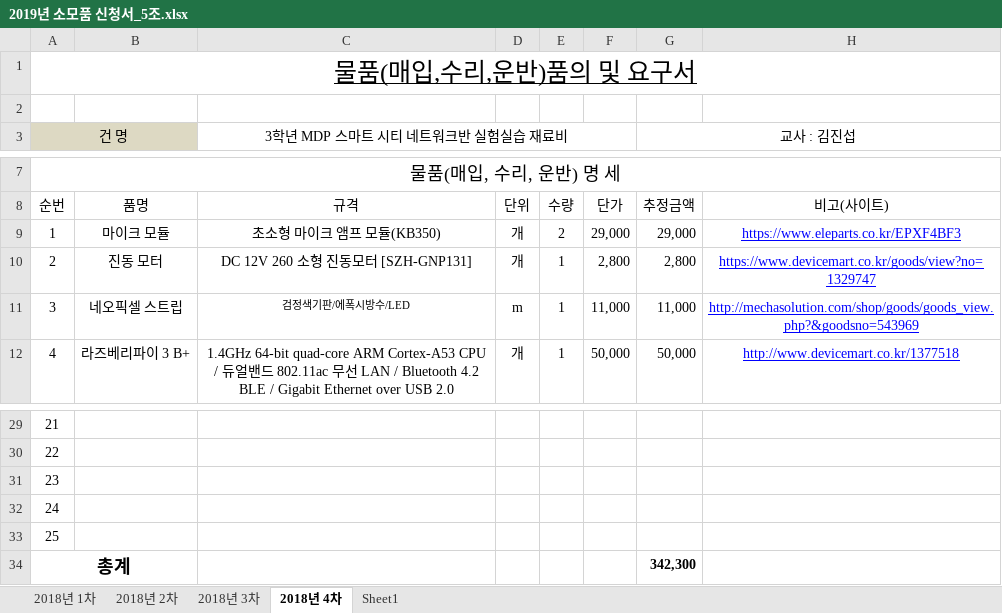
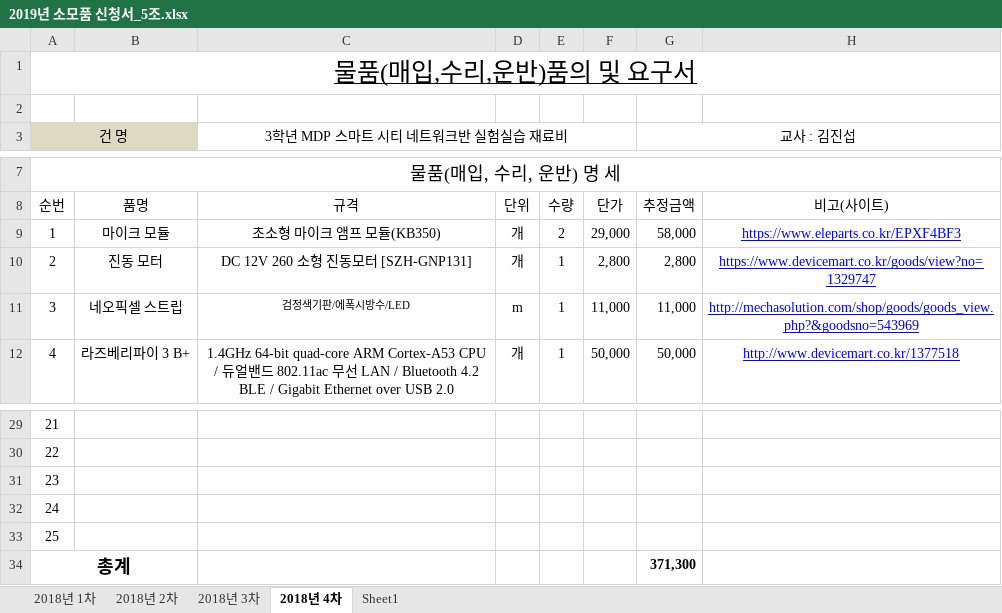
Before and after one commit to DDeungDDeop/MDP_5, an Excel workbook: 2019년 소모품 신청서_5조.xlsx, sheet 2018년 4차, drawn as a sheet; only a part is shown, gaps mark what is left out; values as stored, in another font and other column widths than the file's, no borders; the diff names each change by its address in the sheet, - before the commit and + after, or states it on an @@ line.

Commit message:
Update 2019년 소모품 신청서_5조.xlsx

```diff
--- a/2019년 소모품 신청서_5조.xlsx (sheet 2018년 4차)
+++ b/2019년 소모품 신청서_5조.xlsx (sheet 2018년 4차)
-G9 (교사 : 김진섭): 29,000
+G9 (교사 : 김진섭): 58,000
-G34 (교사 : 김진섭): 342,300
+G34 (교사 : 김진섭): 371,300
```
